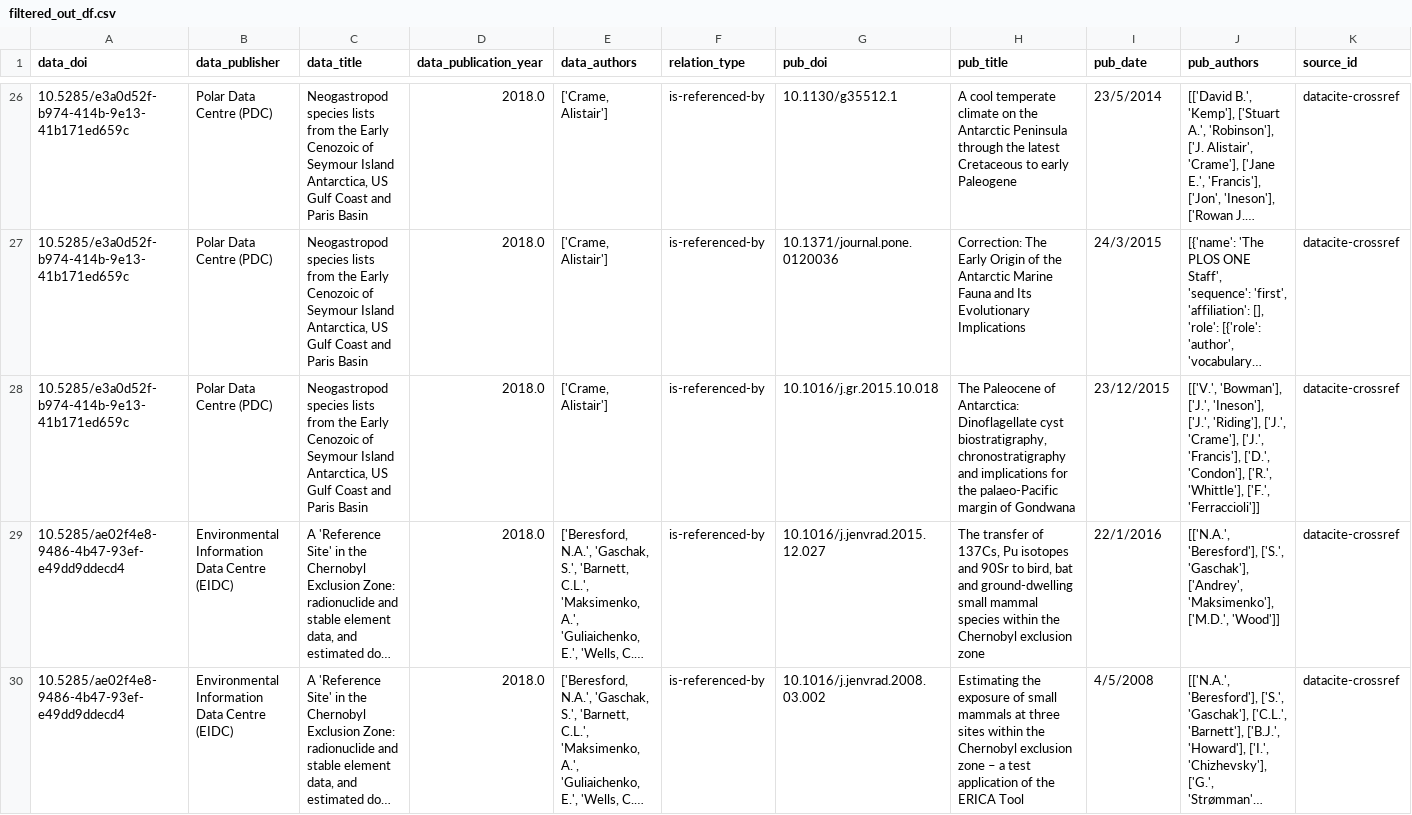
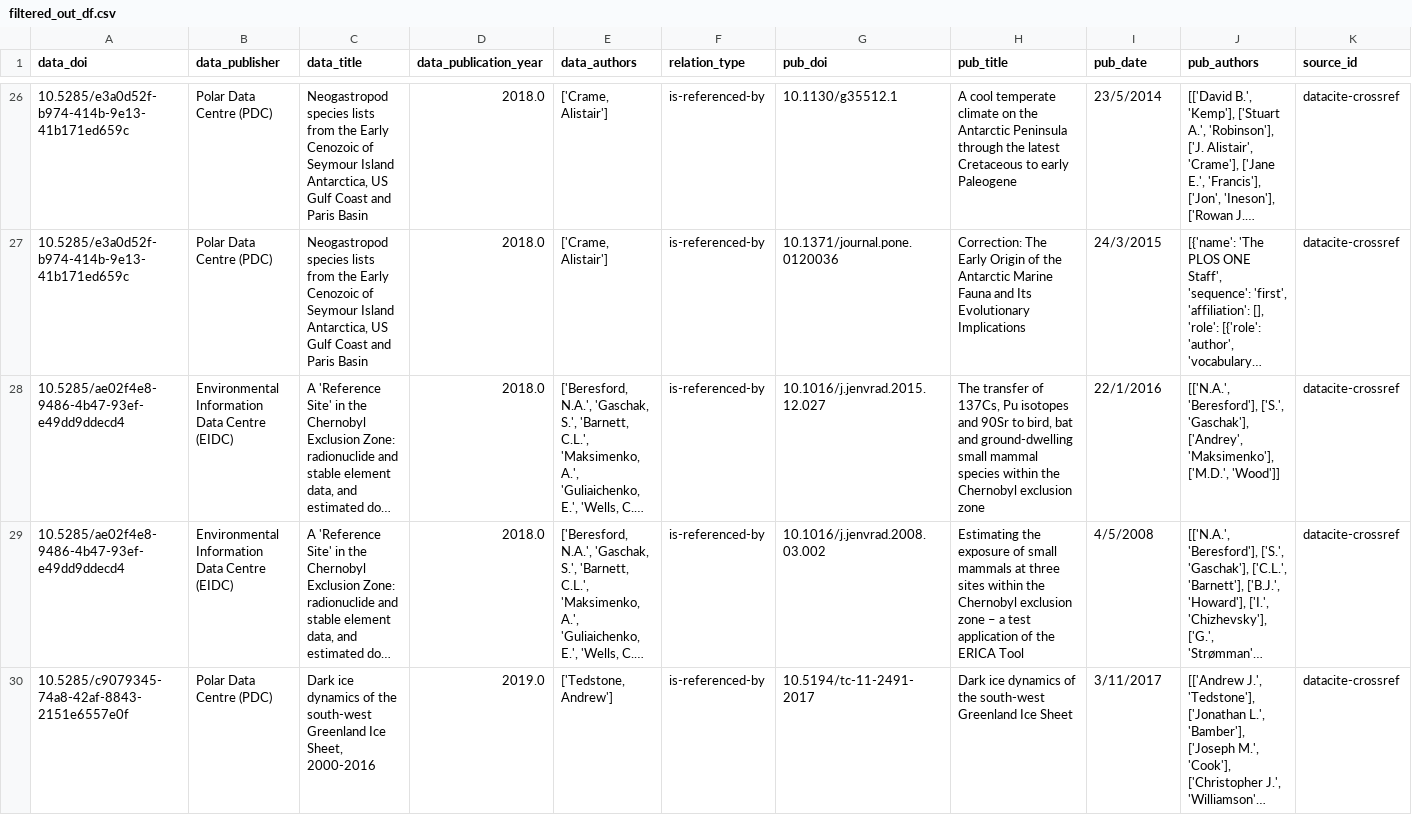
Before and after one commit to NERC-EDS/citationNotebook, a CSV file: Results/v3/filtered_out_df.csv, drawn as a sheet; only a part is shown, gaps mark what is left out; the shorter side is filled out with more unchanged rows; long unchanged cells end in …; rows hold the shown columns only; the diff names each change by its address in the sheet, - before the commit and + after, or states it on an @@ line.

```diff
--- a/Results/v3/filtered_out_df.csv
+++ b/Results/v3/filtered_out_df.csv
-row 28: 10.5285/e3a0d52f-b974-414b-9e13-41b171ed659c | Polar Data Centre (PDC) | Neogastropod species lists from the Early Cenozoic of Seymour Island Antarctica, US Gulf Coast and Paris Basin | 2018.0 | ['Crame, Alistair'] | is-referenced-by | 10.1016/j.gr.2015.10.018 | The Paleocene of Antarctica: Dinoflagellate cyst biostratigraphy, chronostratigraphy and implications for the palaeo-Pacific margin of Gondwana | 23/12/2015 | [['V.', 'Bowman'], ['J.', 'Ineson'], ['J.', 'Riding'], ['J.', 'Crame'], ['J.', 'Francis'], ['D.', 'Condon'], ['R.', 'Whittle'], ['F.', 'Ferraccioli']] | datacite-crossref
```
Also changed, not shown: 3 other files.
